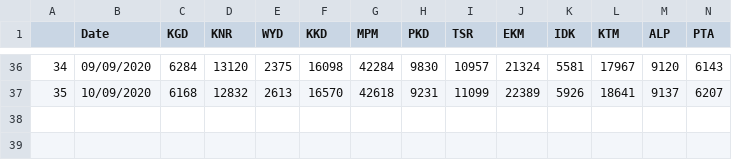
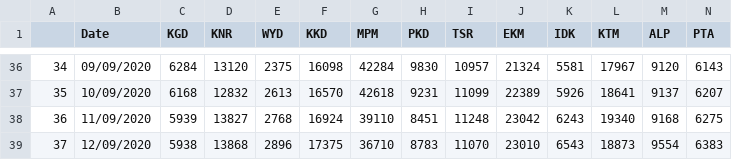
Before and after one commit to shaheennamboori/CovidData_From_Aug04, a CSV file: Analysis_Districtwise/data/quarantine/quarantine_total.csv, drawn as a sheet; only a part is shown, gaps mark what is left out; rows hold the shown columns only; the diff names each change by its address in the sheet, - before the commit and + after, or states it on an @@ line.

Commit message:
updated data 12/09/2020

```diff
--- a/Analysis_Districtwise/data/quarantine/quarantine_total.csv
+++ b/Analysis_Districtwise/data/quarantine/quarantine_total.csv
+row 38: 36 | 11/09/2020 | 5939 | 13827 | 2768 | 16924 | 39110 | 8451 | 11248 | 23042 | 6243 | 19340 | 9168 | 6275
+row 39: 37 | 12/09/2020 | 5938 | 13868 | 2896 | 17375 | 36710 | 8783 | 11070 | 23010 | 6543 | 18873 | 9554 | 6383
```
Also changed, not shown: Analysis_Statewise/data/covid_numbers.csv, Analysis_Test_Results/data/Analysis_Test_Results.csv, 21 other files.
